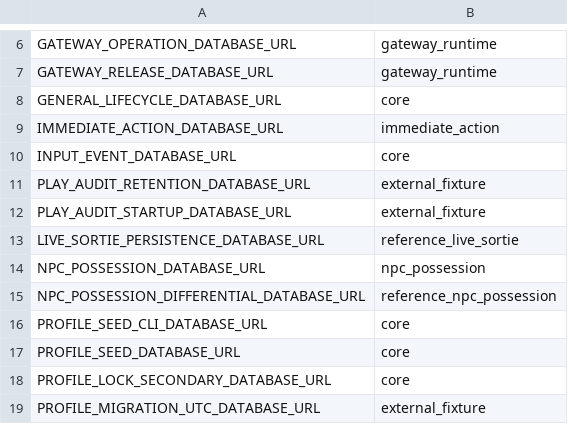
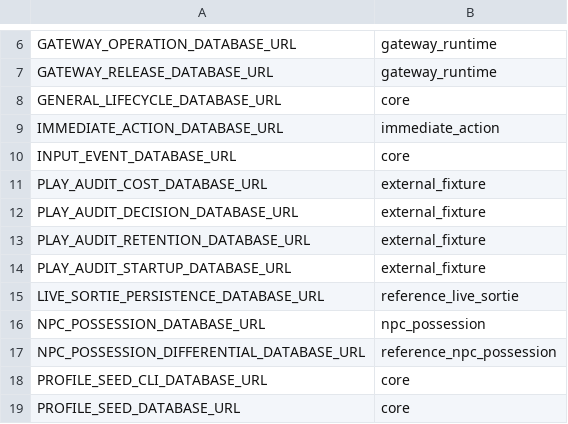
Before and after one commit to hided62/hidche_core2026, a TSV file: tools/conditional-integration-registry.tsv, drawn as a sheet; only a part is shown, gaps mark what is left out; the shorter side is filled out with more unchanged rows; the diff names each change by its address in the sheet, - before the commit and + after, or states it on an @@ line.

Commit message:
조건부 통합 테스트 등록과 시계 fixture를 바로잡는다

```diff
--- a/tools/conditional-integration-registry.tsv
+++ b/tools/conditional-integration-registry.tsv
+row 11: PLAY_AUDIT_COST_DATABASE_URL | external_fixture
+row 12: PLAY_AUDIT_DECISION_DATABASE_URL | external_fixture
```
Also changed, not shown: 5 other files.
